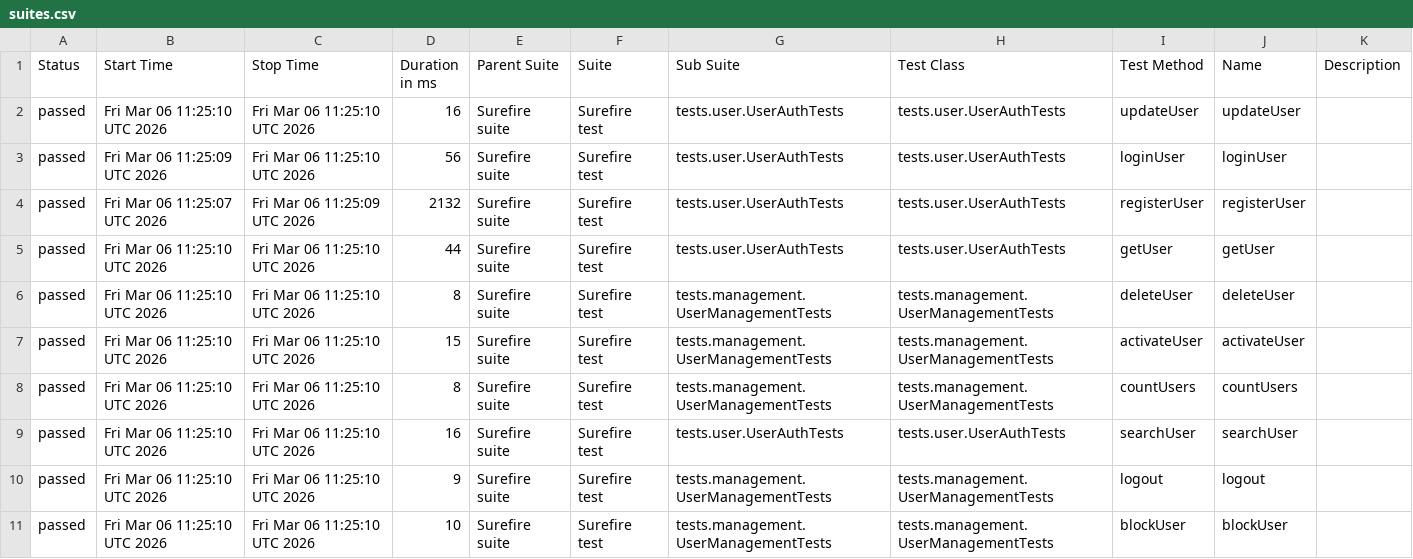
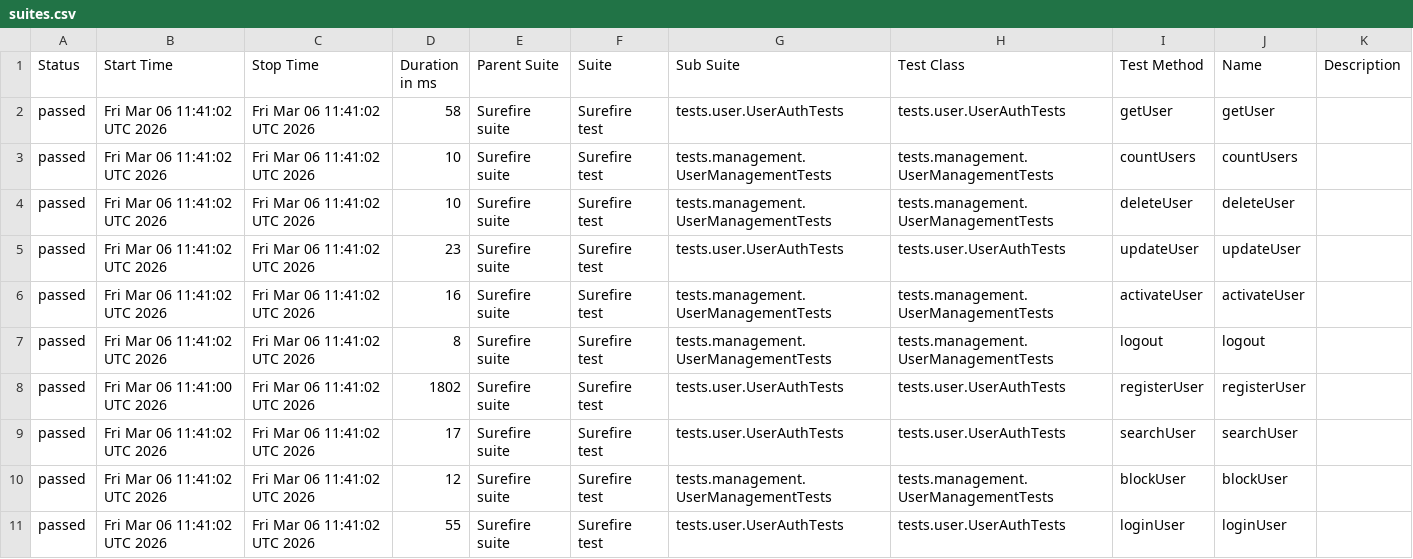
Before and after one commit to Ruturaj0861/user-restAssured, a CSV file: data/suites.csv, drawn as a sheet.

```diff
--- a/data/suites.csv
+++ b/data/suites.csv
@@ -1,11 +1,11 @@
 "Status","Start Time","Stop Time","Duration in ms","Parent Suite","Suite","Sub Suite","Test Class","Test Method","Name","Description"
-"passed","Fri Mar 06 11:25:10 UTC 2026","Fri Mar 06 11:25:10 UTC 2026","16","Surefire suite","Surefire test","tests.user.UserAuthTests","tests.user.UserAuthTests","updateUser","updateUser",""
-"passed","Fri Mar 06 11:25:09 UTC 2026","Fri Mar 06 11:25:10 UTC 2026","56","Surefire suite","Surefire test","tests.user.UserAuthTests","tests.user.UserAuthTests","loginUser","loginUser",""
-"passed","Fri Mar 06 11:25:07 UTC 2026","Fri Mar 06 11:25:09 UTC 2026","2132","Surefire suite","Surefire test","tests.user.UserAuthTests","tests.user.UserAuthTests","registerUser","registerUser",""
-"passed","Fri Mar 06 11:25:10 UTC 2026","Fri Mar 06 11:25:10 UTC 2026","44","Surefire suite","Surefire test","tests.user.UserAuthTests","tests.user.UserAuthTests","getUser","getUser",""
-"passed","Fri Mar 06 11:25:10 UTC 2026","Fri Mar 06 11:25:10 UTC 2026","8","Surefire suite","Surefire test","tests.management.UserManagementTests","tests.management.UserManagementTests","deleteUser","deleteUser",""
-"passed","Fri Mar 06 11:25:10 UTC 2026","Fri Mar 06 11:25:10 UTC 2026","15","Surefire suite","Surefire test","tests.management.UserManagementTests","tests.management.UserManagementTests","activateUser","activateUser",""
-"passed","Fri Mar 06 11:25:10 UTC 2026","Fri Mar 06 11:25:10 UTC 2026","8","Surefire suite","Surefire test","tests.management.UserManagementTests","tests.management.UserManagementTests","countUsers","countUsers",""
-"passed","Fri Mar 06 11:25:10 UTC 2026","Fri Mar 06 11:25:10 UTC 2026","16","Surefire suite","Surefire test","tests.user.UserAuthTests","tests.user.UserAuthTests","searchUser","searchUser",""
-"passed","Fri Mar 06 11:25:10 UTC 2026","Fri Mar 06 11:25:10 UTC 2026","9","Surefire suite","Surefire test","tests.management.UserManagementTests","tests.management.UserManagementTests","logout","logout",""
-"passed","Fri Mar 06 11:25:10 UTC 2026","Fri Mar 06 11:25:10 UTC 2026","10","Surefire suite","Surefire test","tests.management.UserManagementTests","tests.management.UserManagementTests","blockUser","blockUser",""
+"passed","Fri Mar 06 11:41:02 UTC 2026","Fri Mar 06 11:41:02 UTC 2026","58","Surefire suite","Surefire test","tests.user.UserAuthTests","tests.user.UserAuthTests","getUser","getUser",""
+"passed","Fri Mar 06 11:41:02 UTC 2026","Fri Mar 06 11:41:02 UTC 2026","10","Surefire suite","Surefire test","tests.management.UserManagementTests","tests.management.UserManagementTests","countUsers","countUsers",""
+"passed","Fri Mar 06 11:41:02 UTC 2026","Fri Mar 06 11:41:02 UTC 2026","10","Surefire suite","Surefire test","tests.management.UserManagementTests","tests.management.UserManagementTests","deleteUser","deleteUser",""
+"passed","Fri Mar 06 11:41:02 UTC 2026","Fri Mar 06 11:41:02 UTC 2026","23","Surefire suite","Surefire test","tests.user.UserAuthTests","tests.user.UserAuthTests","updateUser","updateUser",""
+"passed","Fri Mar 06 11:41:02 UTC 2026","Fri Mar 06 11:41:02 UTC 2026","16","Surefire suite","Surefire test","tests.management.UserManagementTests","tests.management.UserManagementTests","activateUser","activateUser",""
+"passed","Fri Mar 06 11:41:02 UTC 2026","Fri Mar 06 11:41:02 UTC 2026","8","Surefire suite","Surefire test","tests.management.UserManagementTests","tests.management.UserManagementTests","logout","logout",""
+"passed","Fri Mar 06 11:41:00 UTC 2026","Fri Mar 06 11:41:02 UTC 2026","1802","Surefire suite","Surefire test","tests.user.UserAuthTests","tests.user.UserAuthTests","registerUser","registerUser",""
+"passed","Fri Mar 06 11:41:02 UTC 2026","Fri Mar 06 11:41:02 UTC 2026","17","Surefire suite","Surefire test","tests.user.UserAuthTests","tests.user.UserAuthTests","searchUser","searchUser",""
+"passed","Fri Mar 06 11:41:02 UTC 2026","Fri Mar 06 11:41:02 UTC 2026","12","Surefire suite","Surefire test","tests.management.UserManagementTests","tests.management.UserManagementTests","blockUser","blockUser",""
+"passed","Fri Mar 06 11:41:02 UTC 2026","Fri Mar 06 11:41:02 UTC 2026","55","Surefire suite","Surefire test","tests.user.UserAuthTests","tests.user.UserAuthTests","loginUser","loginUser",""
```
Also changed, not shown: 33 other files.
